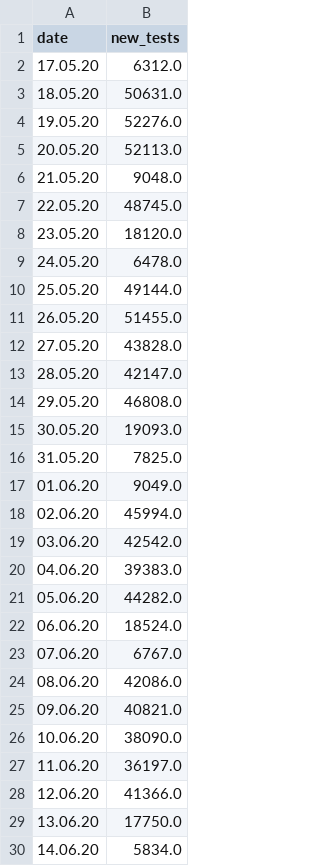
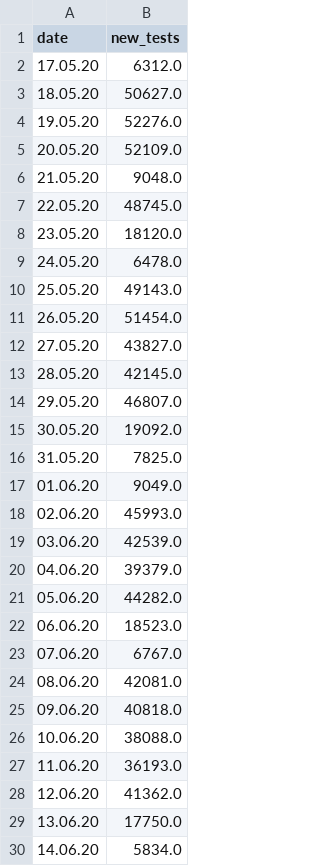
Before and after one commit to Priesemann-Group/covid19_npis_europe, a CSV file: data/France/tests.csv, drawn as a sheet; only a part is shown; the diff covers the shown part only.

```diff
--- a/data/France/tests.csv
+++ b/data/France/tests.csv
@@ -2,5 +2,5 @@ date,new_tests
 17.05.20,6312.0
-18.05.20,50631.0
+18.05.20,50627.0
 19.05.20,52276.0
-20.05.20,52113.0
+20.05.20,52109.0
 21.05.20,9048.0
@@ -9,21 +9,21 @@ date,new_tests
 24.05.20,6478.0
-25.05.20,49144.0
-26.05.20,51455.0
-27.05.20,43828.0
-28.05.20,42147.0
-29.05.20,46808.0
-30.05.20,19093.0
+25.05.20,49143.0
+26.05.20,51454.0
+27.05.20,43827.0
+28.05.20,42145.0
+29.05.20,46807.0
+30.05.20,19092.0
 31.05.20,7825.0
 01.06.20,9049.0
-02.06.20,45994.0
-03.06.20,42542.0
-04.06.20,39383.0
+02.06.20,45993.0
+03.06.20,42539.0
+04.06.20,39379.0
 05.06.20,44282.0
-06.06.20,18524.0
+06.06.20,18523.0
 07.06.20,6767.0
-08.06.20,42086.0
-09.06.20,40821.0
-10.06.20,38090.0
-11.06.20,36197.0
-12.06.20,41366.0
+08.06.20,42081.0
+09.06.20,40818.0
+10.06.20,38088.0
+11.06.20,36193.0
+12.06.20,41362.0
 13.06.20,17750.0
```
Also changed, not shown: 1 added row and 98 edited cells elsewhere in this file, data/France/new_cases.csv, data/Germany/new_cases.csv, 5 other files.
